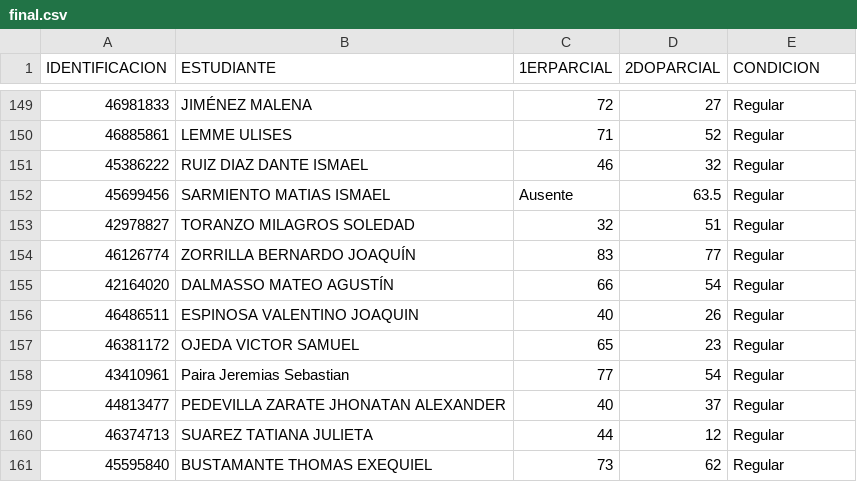
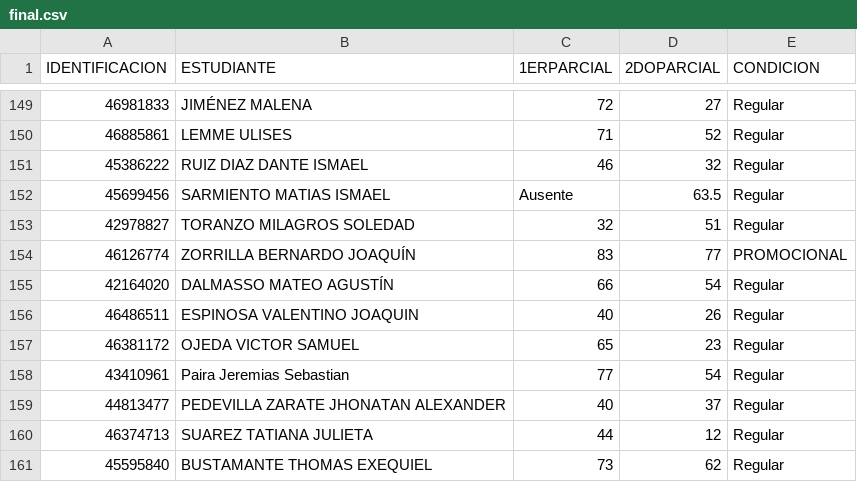
Before and after one commit to eugediazz/ingreso_famaf, a CSV file: final.csv, drawn as a sheet; only a part is shown, gaps mark what is left out.

Commit message:
Update final.csv CAMBIADO

```diff
--- a/final.csv
+++ b/final.csv
@@ -153,3 +153,3 @@ IDENTIFICACION,ESTUDIANTE,1ERPARCIAL,2DOPARCIAL,CONDICION
 42978827,TORANZO MILAGROS SOLEDAD,32,51,Regular
-46126774,ZORRILLA BERNARDO JOAQUÍN,83,77,Regular
+46126774,ZORRILLA BERNARDO JOAQUÍN,83,77,PROMOCIONAL
 42164020,DALMASSO MATEO AGUSTÍN,66,54,Regular
```
